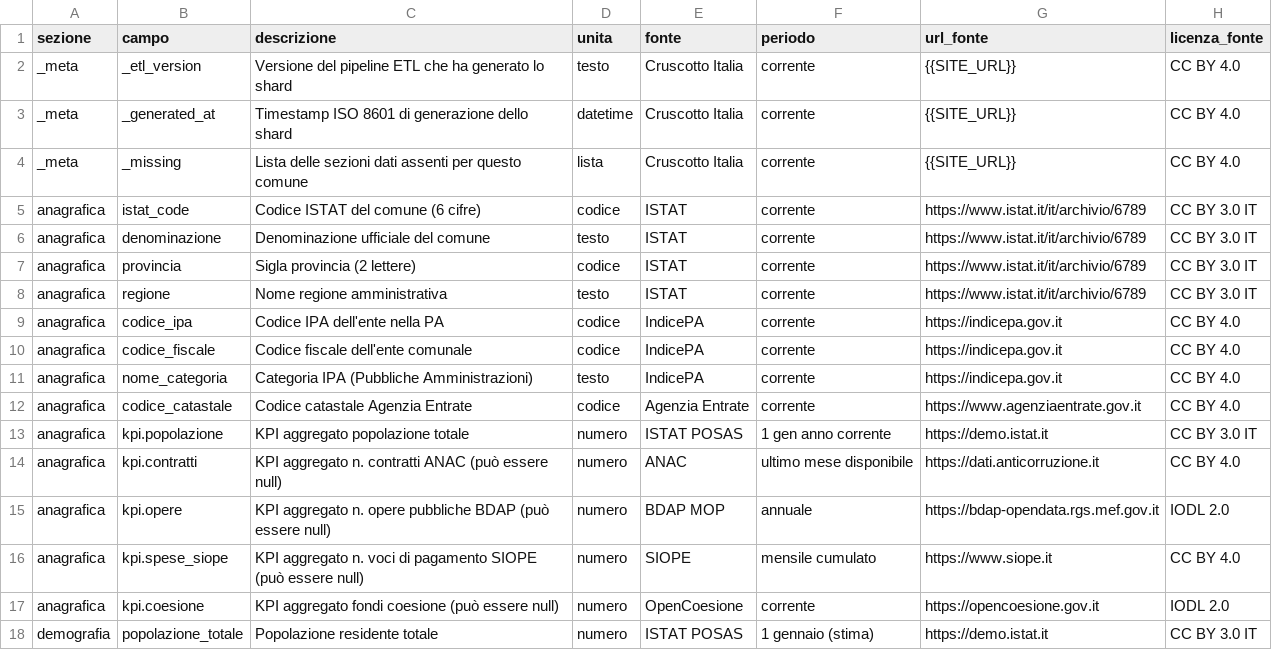
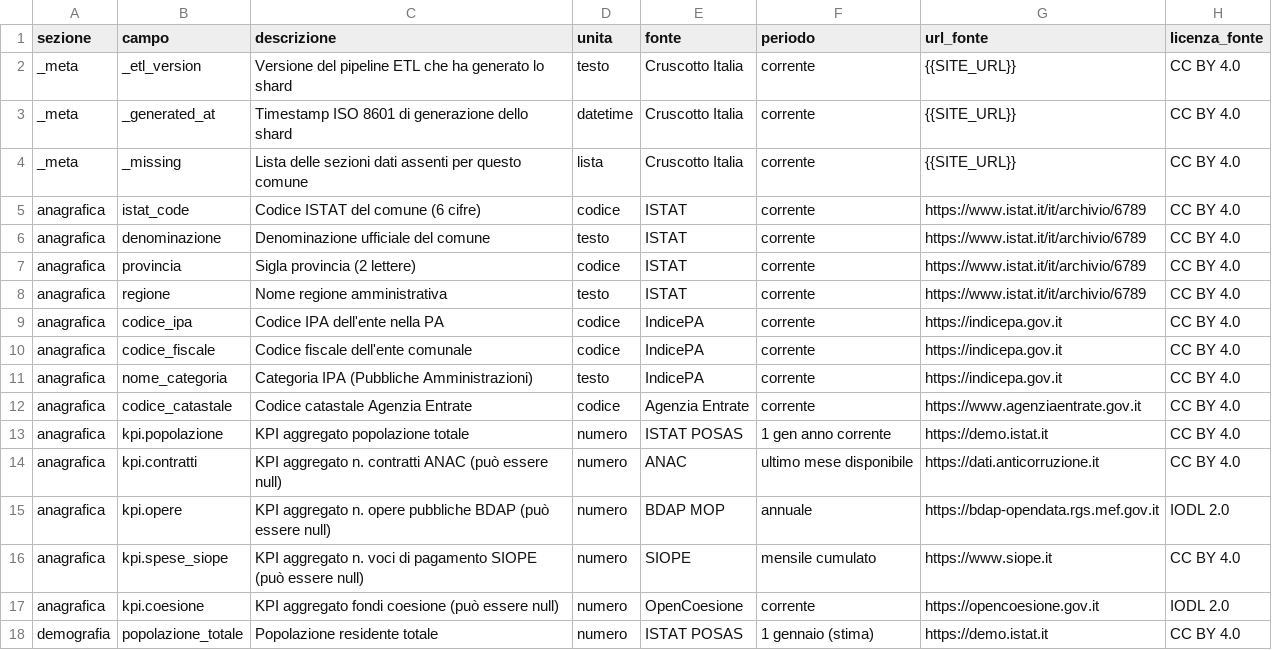
Before and after one commit to AgID/cruscotto-italia, a CSV file: frontend/METADATI.csv, drawn as a sheet; only a part is shown; the diff covers the shown part only.

Commit message:
feat(demografia): serie storica popolazione e dinamica demografica
- Serie storica della popolazione residente al 1 gennaio, 5 annate (ISTAT POSAS)
- Dinamica demografica annuale 2019-2024: nati, morti, saldo naturale,
  saldi migratori (ISTAT, bilancio demografico mensile, fonte anagrafica ANPR)
- Nuovo ETL etl/sources/demografia_flussi.py
- Tab Demografia: due grafici e tabella dei saldi
- comune_kpi espone nati, morti e saldo naturale dell'ultimo anno
- Skill aggiornate: workflow v2.10.0, cli v0.2.0
- Licenza ISTAT allineata a CC BY 4.0 nei metadati

```diff
--- a/frontend/METADATI.csv
+++ b/frontend/METADATI.csv
@@ -4,6 +4,6 @@ _meta,_generated_at,Timestamp ISO 8601 di generazione dello shard,datetime,Crusc
 _meta,_missing,Lista delle sezioni dati assenti per questo comune,lista,Cruscotto Italia,corrente,{{SITE_URL}},CC BY 4.0
-anagrafica,istat_code,Codice ISTAT del comune (6 cifre),codice,ISTAT,corrente,https://www.istat.it/it/archivio/6789,CC BY 3.0 IT
-anagrafica,denominazione,Denominazione ufficiale del comune,testo,ISTAT,corrente,https://www.istat.it/it/archivio/6789,CC BY 3.0 IT
-anagrafica,provincia,Sigla provincia (2 lettere),codice,ISTAT,corrente,https://www.istat.it/it/archivio/6789,CC BY 3.0 IT
-anagrafica,regione,Nome regione amministrativa,testo,ISTAT,corrente,https://www.istat.it/it/archivio/6789,CC BY 3.0 IT
+anagrafica,istat_code,Codice ISTAT del comune (6 cifre),codice,ISTAT,corrente,https://www.istat.it/it/archivio/6789,CC BY 4.0
+anagrafica,denominazione,Denominazione ufficiale del comune,testo,ISTAT,corrente,https://www.istat.it/it/archivio/6789,CC BY 4.0
+anagrafica,provincia,Sigla provincia (2 lettere),codice,ISTAT,corrente,https://www.istat.it/it/archivio/6789,CC BY 4.0
+anagrafica,regione,Nome regione amministrativa,testo,ISTAT,corrente,https://www.istat.it/it/archivio/6789,CC BY 4.0
 anagrafica,codice_ipa,Codice IPA dell'ente nella PA,codice,IndicePA,corrente,https://indicepa.gov.it,CC BY 4.0
@@ -12,3 +12,3 @@ anagrafica,nome_categoria,Categoria IPA (Pubbliche Amministrazioni),testo,Indice
 anagrafica,codice_catastale,Codice catastale Agenzia Entrate,codice,Agenzia Entrate,corrente,https://www.agenziaentrate.gov.it,CC BY 4.0
-anagrafica,kpi.popolazione,KPI aggregato popolazione totale,numero,ISTAT POSAS,1 gen anno corrente,https://demo.istat.it,CC BY 3.0 IT
+anagrafica,kpi.popolazione,KPI aggregato popolazione totale,numero,ISTAT POSAS,1 gen anno corrente,https://demo.istat.it,CC BY 4.0
 anagrafica,kpi.contratti,KPI aggregato n. contratti ANAC (può essere null),numero,ANAC,ultimo mese disponibile,https://dati.anticorruzione.it,CC BY 4.0
@@ -17,2 +17,2 @@ anagrafica,kpi.spese_siope,KPI aggregato n. voci di pagamento SIOPE (può essere
 anagrafica,kpi.coesione,KPI aggregato fondi coesione (può essere null),numero,OpenCoesione,corrente,https://opencoesione.gov.it,IODL 2.0
-demografia,popolazione_totale,Popolazione residente totale,numero,ISTAT POSAS,1 gennaio (stima),https://demo.istat.it,CC BY 3.0 IT
+demografia,popolazione_totale,Popolazione residente totale,numero,ISTAT POSAS,1 gennaio (stima),https://demo.istat.it,CC BY 4.0
```
Also changed, not shown: 4 added rows and 68 edited cells elsewhere in this file, 17 other files.
